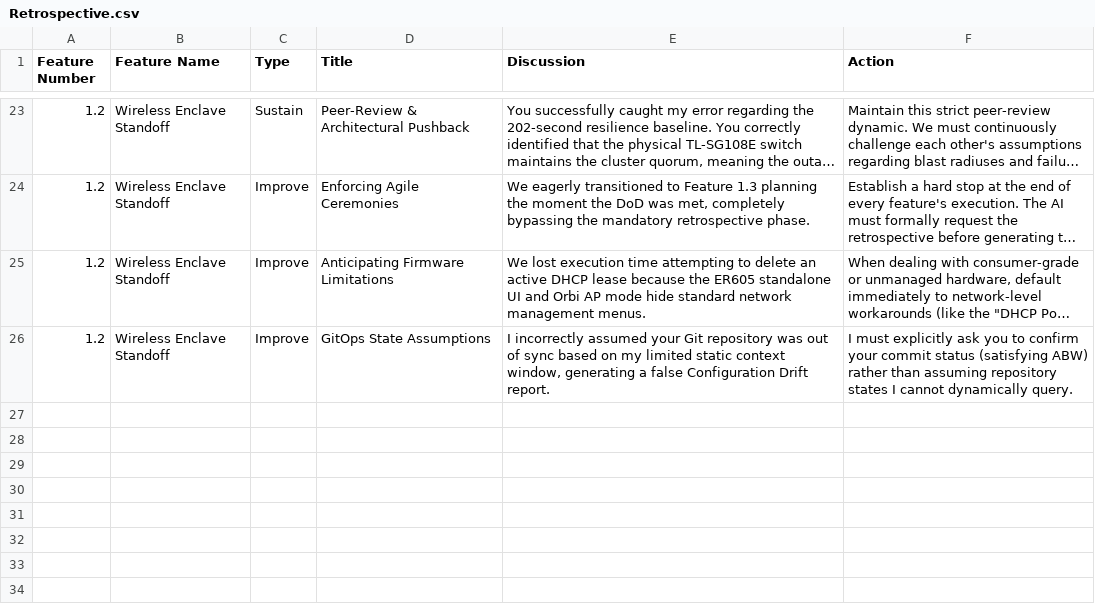
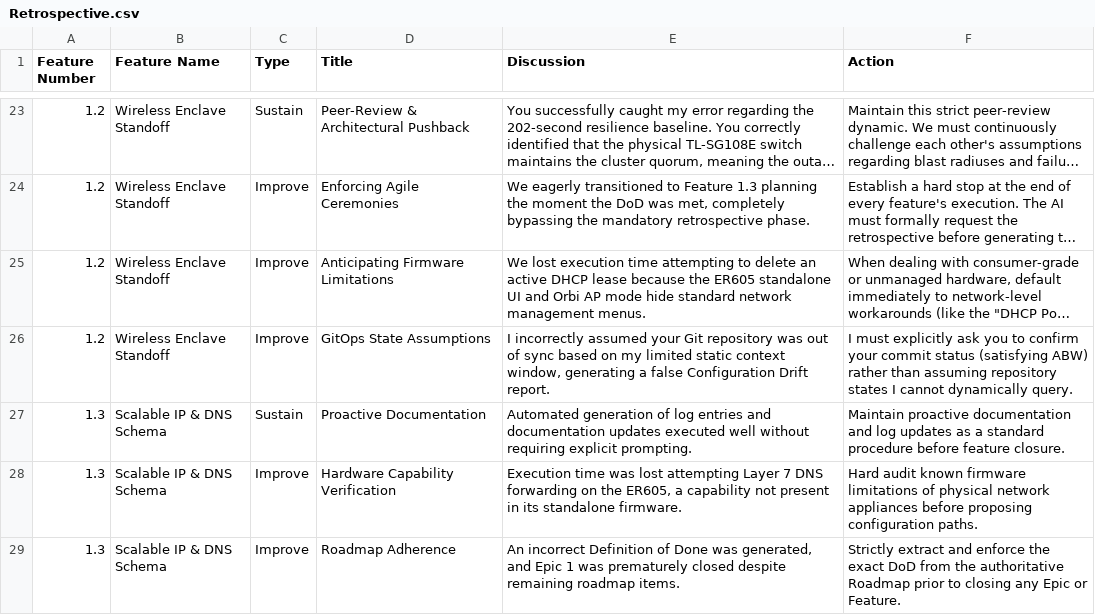
Before and after one commit to nkester/Homelab, a CSV file: docs/Retrospective.csv, drawn as a sheet; only a part is shown, gaps mark what is left out; long unchanged cells end in …; the diff names each change by its address in the sheet, - before the commit and + after, or states it on an @@ line.

Commit message:
docs: Update the retrospective and status at the completion of Feature 1.3. We have met all definitions of done.

```diff
--- a/docs/Retrospective.csv
+++ b/docs/Retrospective.csv
+row 27: 1.3 | Scalable IP & DNS Schema | Sustain | Proactive Documentation | Automated generation of log entries and documentation updates executed well without requiring explicit prompting. | Maintain proactive documentation and log updates as a standard procedure before feature closure.
+row 28: 1.3 | Scalable IP & DNS Schema | Improve | Hardware Capability Verification | Execution time was lost attempting Layer 7 DNS forwarding on the ER605, a capability not present in its standalone firmware. | Hard audit known firmware limitations of physical network appliances before proposing configuration paths.
+row 29: 1.3 | Scalable IP & DNS Schema | Improve | Roadmap Adherence | An incorrect Definition of Done was generated, and Epic 1 was prematurely closed despite remaining roadmap items. | Strictly extract and enforce the exact DoD from the authoritative Roadmap prior to closing any Epic or Feature.
```
Also changed, not shown: docs/HomeLab_Project_Roadmap.csv, 1 other file.
